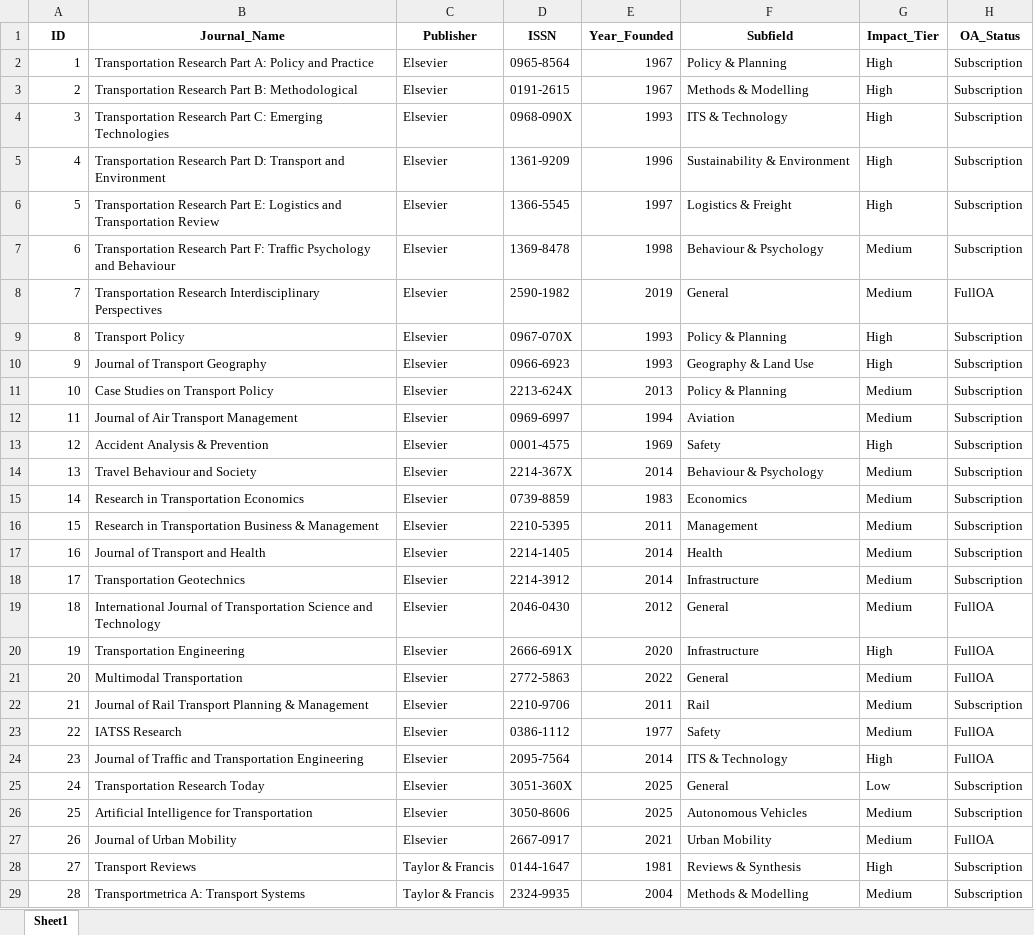
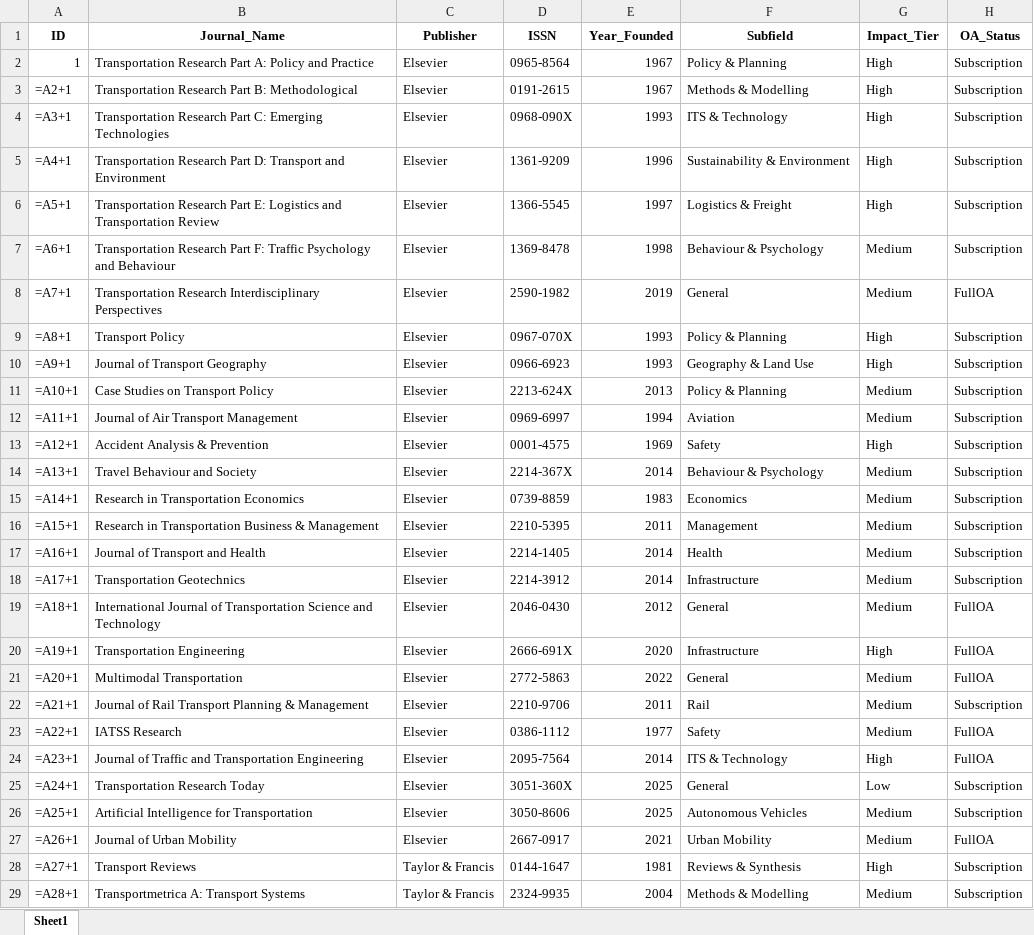
Before and after one commit to werdnabae/transportation-peer-review-audit, an Excel workbook: transportation_journal_peer_review_dataset.xlsx, sheet Sheet1, drawn as a sheet; only a part is shown; values as stored, in another font and other column widths than the file's, no borders; formulas without a stored value are shown as written; the diff covers the shown part only; the diff names each change by its address in the sheet, - before the commit and + after, or states it on an @@ line.

```diff
--- a/transportation_journal_peer_review_dataset.xlsx (sheet Sheet1)
+++ b/transportation_journal_peer_review_dataset.xlsx (sheet Sheet1)
-A3 (ID): 2
+A3 (ID): =A2+1
-A4 (ID): 3
+A4 (ID): =A3+1
-A5 (ID): 4
+A5 (ID): =A4+1
-A6 (ID): 5
+A6 (ID): =A5+1
-A7 (ID): 6
+A7 (ID): =A6+1
-A8 (ID): 7
+A8 (ID): =A7+1
-A9 (ID): 8
+A9 (ID): =A8+1
-A10 (ID): 9
+A10 (ID): =A9+1
-A11 (ID): 10
+A11 (ID): =A10+1
-A12 (ID): 11
+A12 (ID): =A11+1
-A13 (ID): 12
+A13 (ID): =A12+1
-A14 (ID): 13
+A14 (ID): =A13+1
-A15 (ID): 14
+A15 (ID): =A14+1
-A16 (ID): 15
+A16 (ID): =A15+1
-A17 (ID): 16
+A17 (ID): =A16+1
-A18 (ID): 17
+A18 (ID): =A17+1
-A19 (ID): 18
+A19 (ID): =A18+1
-A20 (ID): 19
+A20 (ID): =A19+1
-A21 (ID): 20
+A21 (ID): =A20+1
-A22 (ID): 21
+A22 (ID): =A21+1
-A23 (ID): 22
+A23 (ID): =A22+1
-A24 (ID): 23
+A24 (ID): =A23+1
-A25 (ID): 24
+A25 (ID): =A24+1
-A26 (ID): 25
+A26 (ID): =A25+1
-A27 (ID): 26
+A27 (ID): =A26+1
-A28 (ID): 27
+A28 (ID): =A27+1
-A29 (ID): 28
+A29 (ID): =A28+1
```
Also changed, not shown: 88 edited cells elsewhere in this sheet.
